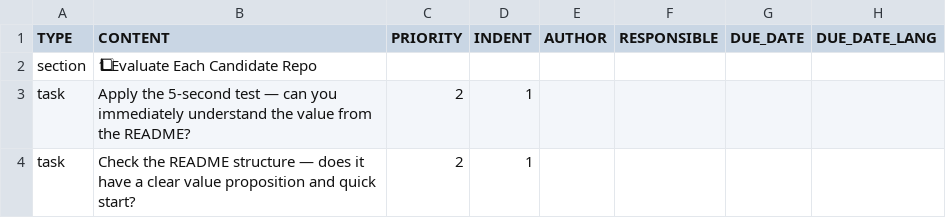
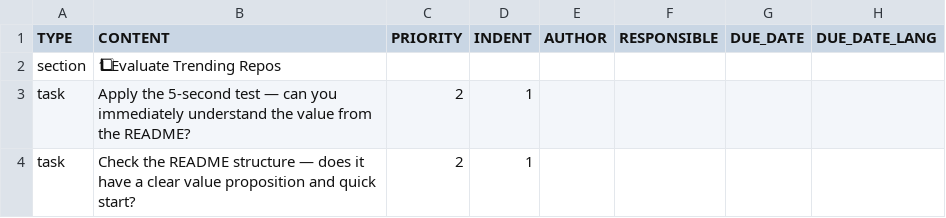
Before and after one commit to colin-gourlay/todoist-playbook, a CSV file: csv-templates/github-trending-tracker/template.csv, drawn as a sheet; only a part is shown; the diff names each change by its address in the sheet, - before the commit and + after, or states it on an @@ line.

Commit message:
feat(templates): rename section 1 to Evaluate Trending Repos

```diff
--- a/csv-templates/github-trending-tracker/template.csv
+++ b/csv-templates/github-trending-tracker/template.csv
-B2 (CONTENT): 1⃣ Evaluate Each Candidate Repo
+B2 (CONTENT): 1⃣ Evaluate Trending Repos
```
Also changed, not shown: 2 other files.
